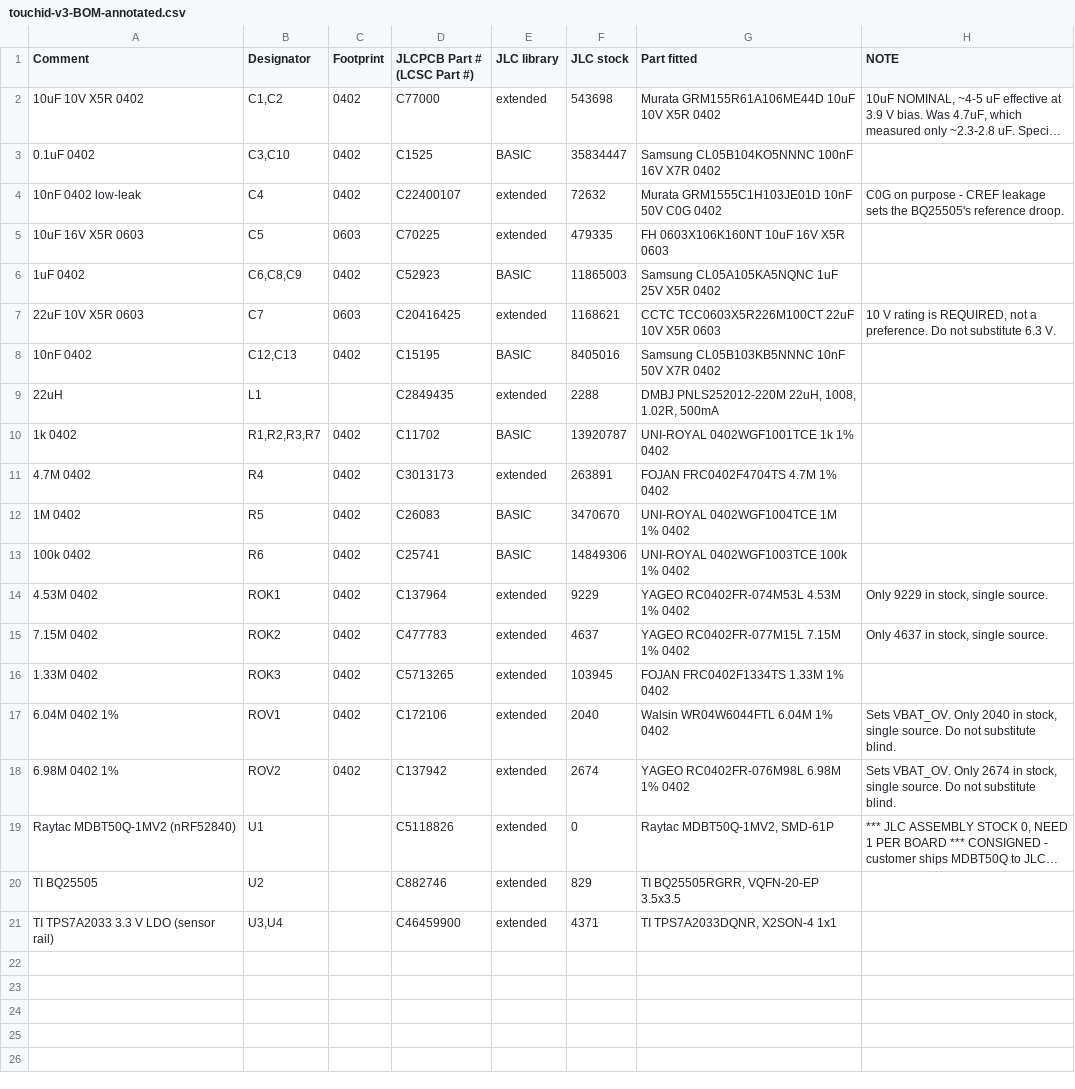
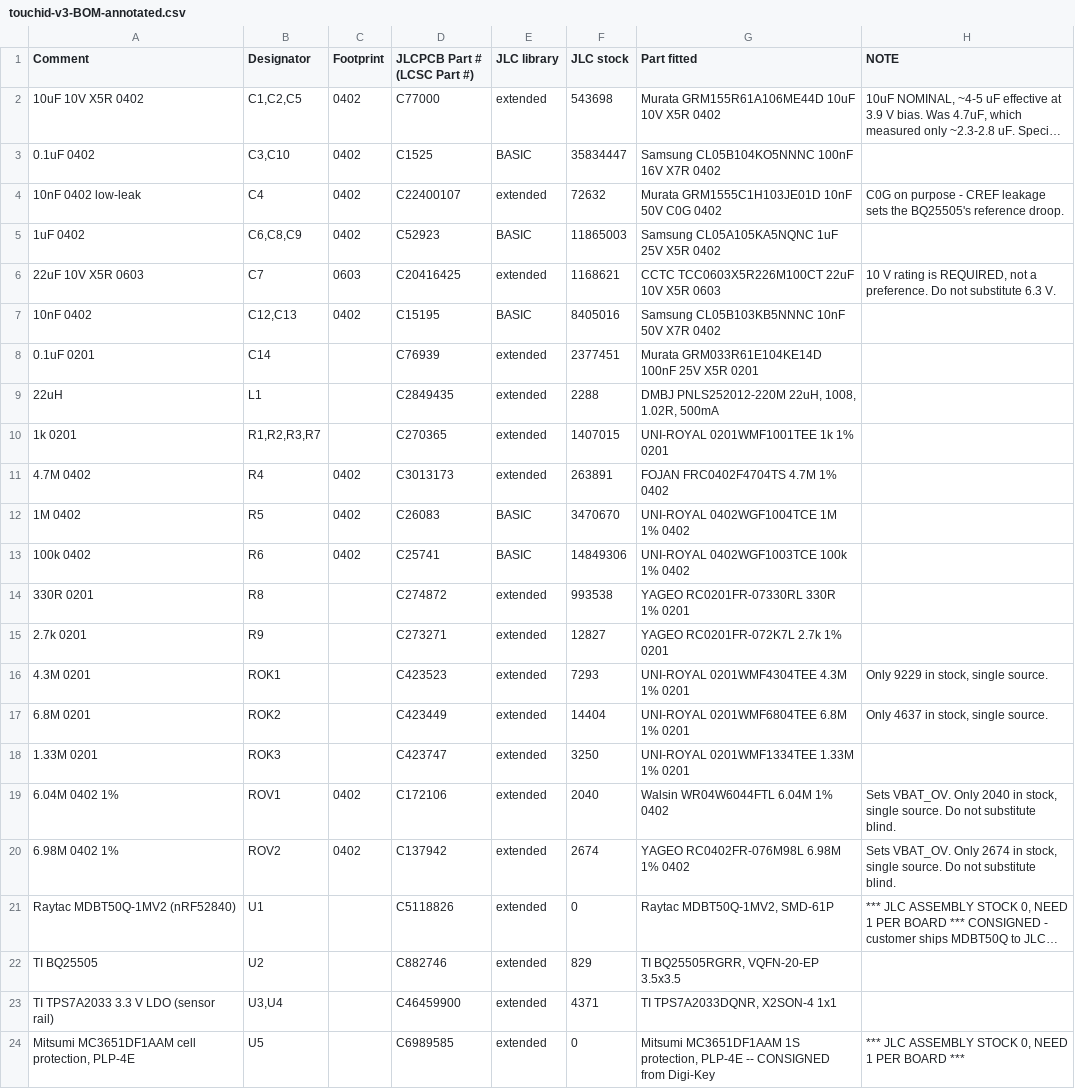
Before and after one commit to Drivera0/touch-id-public, a CSV file: cad/exports/touchid-v3-BOM-annotated.csv, drawn as a sheet; long unchanged cells end in …; removed rows and columns are numbered as before the commit, all else as after; the diff names each change by its address in the sheet, - before the commit and + after, or states it on an @@ line.

```diff
--- a/cad/exports/touchid-v3-BOM-annotated.csv
+++ b/cad/exports/touchid-v3-BOM-annotated.csv
-B2 (Designator): C1,C2
+B2 (Designator): C1,C2,C5
-row 5: 10uF 16V X5R 0603 | C5 | 0603 | C70225 | extended | 479335 | FH 0603X106K160NT 10uF 16V X5R 0603
+row 8: 0.1uF 0201 | C14 |  | C76939 | extended | 2377451 | Murata GRM033R61E104KE14D 100nF 25V X5R 0201
-row 10: 1k 0402 | R1,R2,R3,R7 | 0402 | C11702 | BASIC | 13920787 | UNI-ROYAL 0402WGF1001TCE 1k 1% 0402
+row 10: 1k 0201 | R1,R2,R3,R7 |  | C270365 | extended | 1407015 | UNI-ROYAL 0201WMF1001TEE 1k 1% 0201
+row 14: 330R 0201 | R8 |  | C274872 | extended | 993538 | YAGEO RC0201FR-07330RL 330R 1% 0201
+row 15: 2.7k 0201 | R9 |  | C273271 | extended | 12827 | YAGEO RC0201FR-072K7L 2.7k 1% 0201
-A16 (Comment): 4.53M 0402
+A16 (Comment): 4.3M 0201
-C16 (Footprint): 0402
+C16 (Footprint): (empty)
-D16 (JLCPCB Part # (LCSC Part #)): C137964
+D16 (JLCPCB Part # (LCSC Part #)): C423523
-F16 (JLC stock): 9229
+F16 (JLC stock): 7293
-G16 (Part fitted): YAGEO RC0402FR-074M53L 4.53M 1% 0402
+G16 (Part fitted): UNI-ROYAL 0201WMF4304TEE 4.3M 1% 0201
-row 15: 7.15M 0402 | ROK2 | 0402 | C477783 | extended | 4637 | YAGEO RC0402FR-077M15L 7.15M 1% 0402 | Only 4637 in stock, single source.
-row 16: 1.33M 0402 | ROK3 | 0402 | C5713265 | extended | 103945 | FOJAN FRC0402F1334TS 1.33M 1% 0402
+row 17: 6.8M 0201 | ROK2 |  | C423449 | extended | 14404 | UNI-ROYAL 0201WMF6804TEE 6.8M 1% 0201 | Only 4637 in stock, single source.
+row 18: 1.33M 0201 | ROK3 |  | C423747 | extended | 3250 | UNI-ROYAL 0201WMF1334TEE 1.33M 1% 0201
+row 24: Mitsumi MC3651DF1AAM cell protection, PLP-4E | U5 |  | C6989585 | extended | 0 | Mitsumi MC3651DF1AAM 1S protection, PLP-4E -- CONSIGNED from Digi-Key | *** JLC ASSEMBLY STOCK 0, NEED 1 PER BOARD ***
```
Also changed, not shown: cad/exports/touchid-v3-BOM.csv, cad/exports/touchid-v3-CPL.csv, 2 other files.
